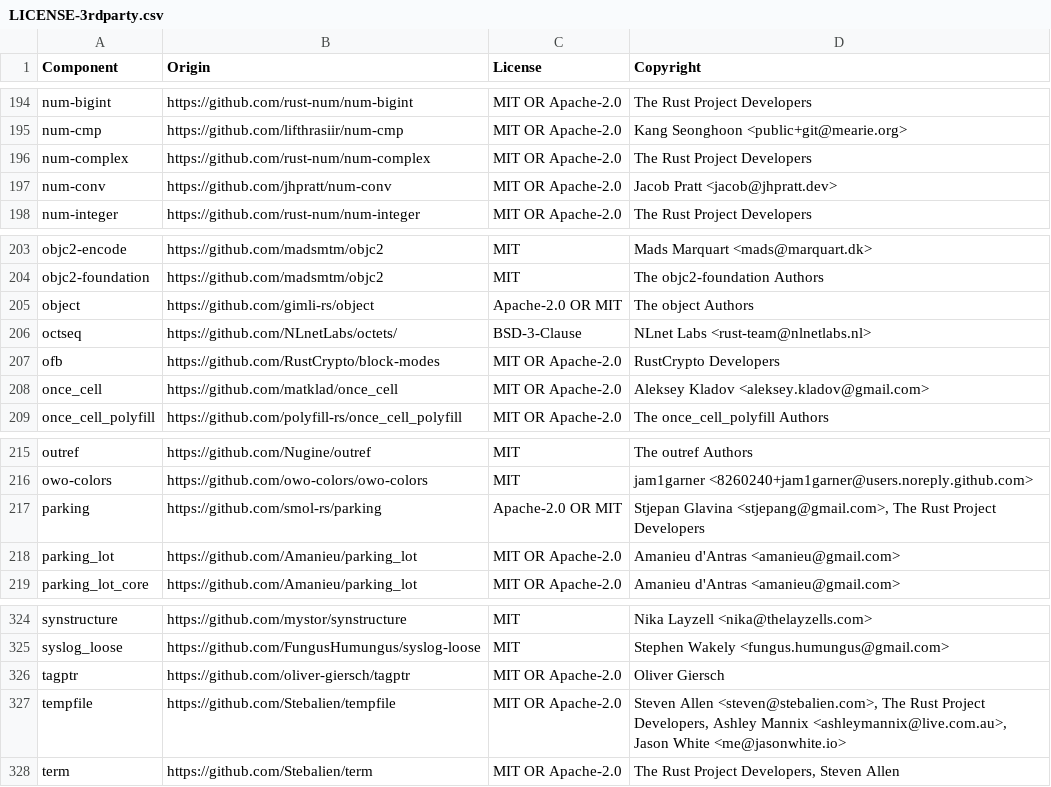
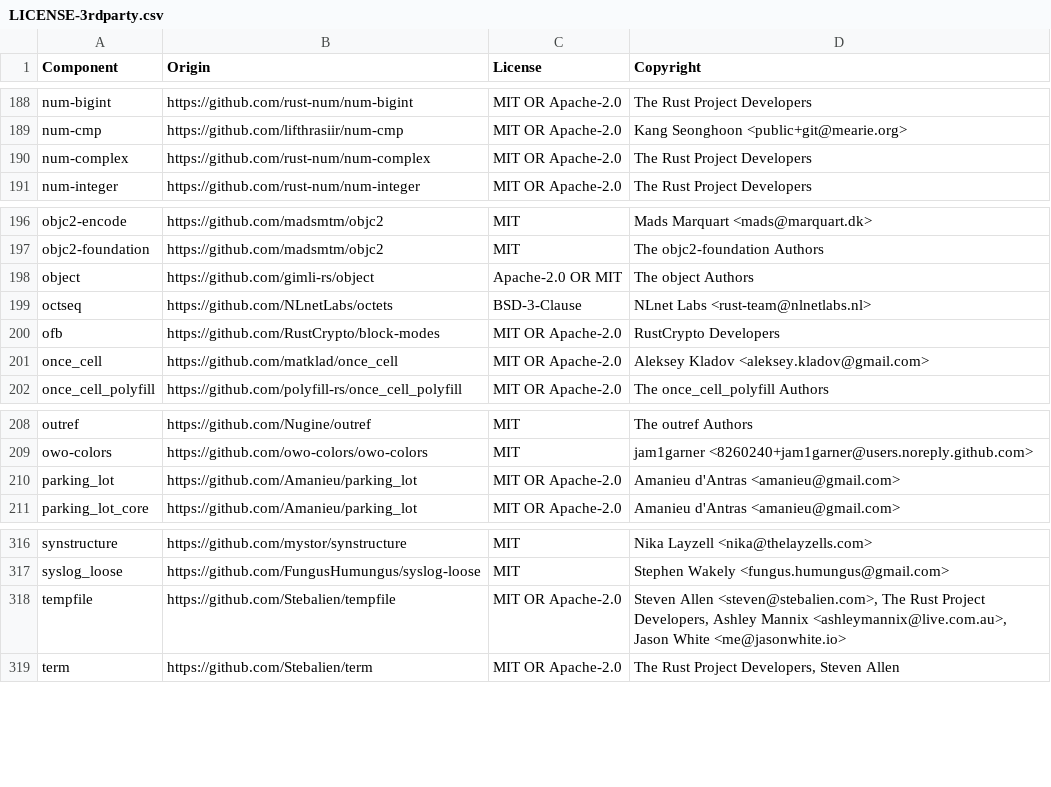
Before and after one commit to vectordotdev/vrl, a CSV file: LICENSE-3rdparty.csv, drawn as a sheet; only a part is shown, gaps mark what is left out; the diff covers the shown part only.

```diff
--- a/LICENSE-3rdparty.csv
+++ b/LICENSE-3rdparty.csv
@@ -196,3 +190,2 @@ num-cmp,https://github.com/lifthrasiir/num-cmp,MIT OR Apache-2.0,Kang Seonghoon
 num-complex,https://github.com/rust-num/num-complex,MIT OR Apache-2.0,The Rust Project Developers
-num-conv,https://github.com/jhpratt/num-conv,MIT OR Apache-2.0,Jacob Pratt <jacob@jhpratt.dev>
 num-integer,https://github.com/rust-num/num-integer,MIT OR Apache-2.0,The Rust Project Developers
@@ -205,3 +198,3 @@ objc2-foundation,https://github.com/madsmtm/objc2,MIT,The objc2-foundation Autho
 object,https://github.com/gimli-rs/object,Apache-2.0 OR MIT,The object Authors
-octseq,https://github.com/NLnetLabs/octets/,BSD-3-Clause,NLnet Labs <rust-team@nlnetlabs.nl>
+octseq,https://github.com/NLnetLabs/octets,BSD-3-Clause,NLnet Labs <rust-team@nlnetlabs.nl>
 ofb,https://github.com/RustCrypto/block-modes,MIT OR Apache-2.0,RustCrypto Developers
@@ -216,3 +209,2 @@ outref,https://github.com/Nugine/outref,MIT,The outref Authors
 owo-colors,https://github.com/owo-colors/owo-colors,MIT,jam1garner <8260240+jam1garner@users.noreply.github.com>
-parking,https://github.com/smol-rs/parking,Apache-2.0 OR MIT,"Stjepan Glavina <stjepang@gmail.com>, The Rust Project Developers"
 parking_lot,https://github.com/Amanieu/parking_lot,MIT OR Apache-2.0,Amanieu d'Antras <amanieu@gmail.com>
@@ -325,3 +317,2 @@ synstructure,https://github.com/mystor/synstructure,MIT,Nika Layzell <nika@thela
 syslog_loose,https://github.com/FungusHumungus/syslog-loose,MIT,Stephen Wakely <fungus.humungus@gmail.com>
-tagptr,https://github.com/oliver-giersch/tagptr,MIT OR Apache-2.0,Oliver Giersch
 tempfile,https://github.com/Stebalien/tempfile,MIT OR Apache-2.0,"Steven Allen <steven@stebalien.com>, The Rust Project Developers, Ashley Mannix <ashleymannix@live.com.au>, Jason White <me@jasonwhite.io>"
```
Also changed, not shown: 4 added rows and 13 removed rows elsewhere in this file, 3 other files.
